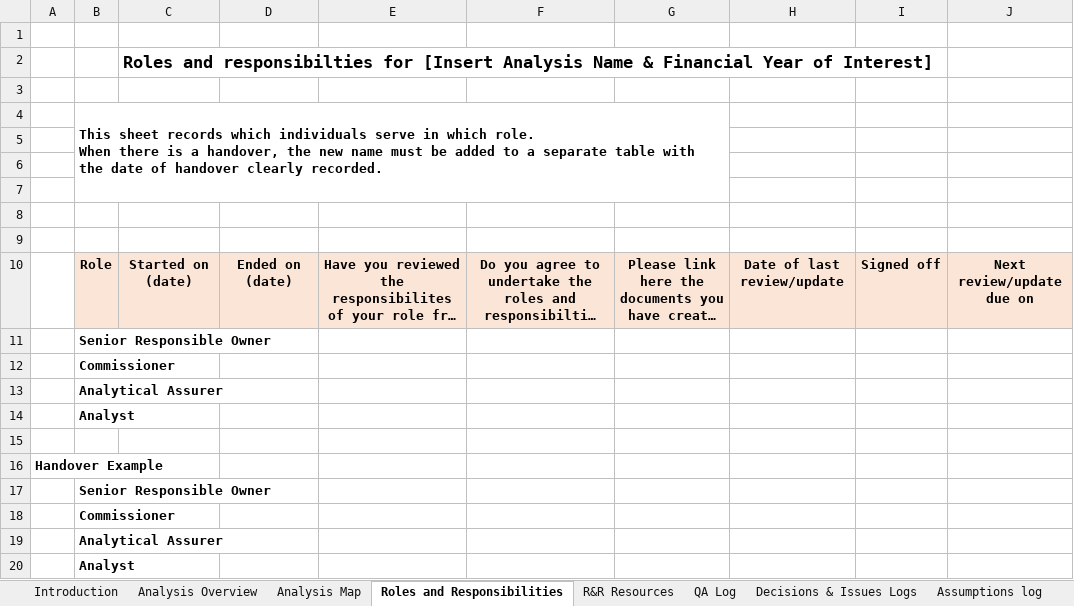
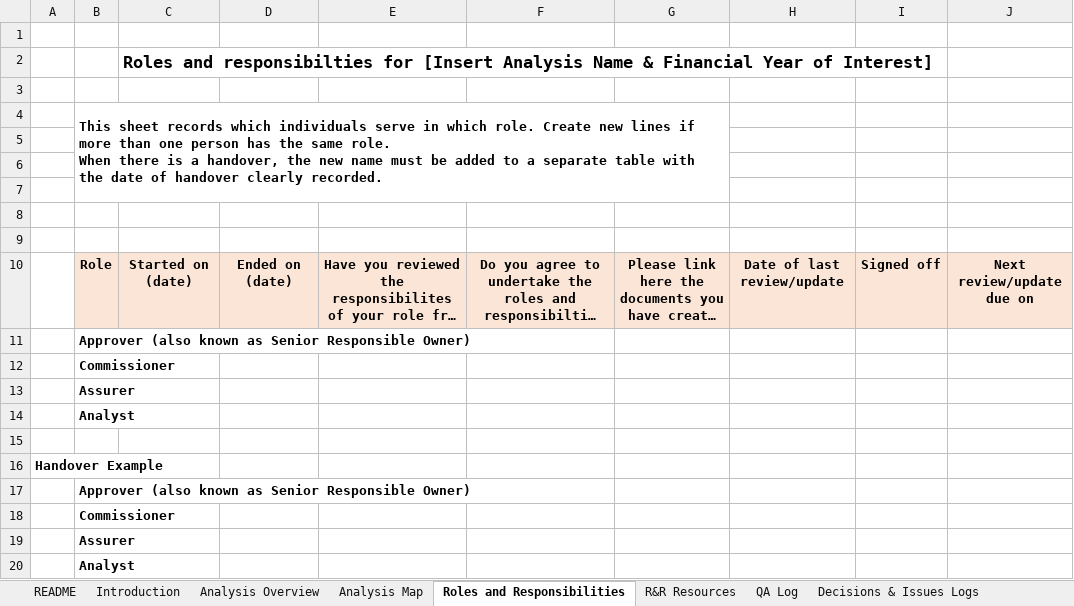
Before and after one commit to best-practice-and-impact/analysis_project_documentation, an Excel workbook: assumptions_and_decision_log_template.xlsx, sheet Roles and Responsibilities, drawn as a sheet; long unchanged cells end in …; values as stored, in another font and other column widths than the file's, no borders; ↵ is a line break in a cell; the diff names each change by its address in the sheet, - before the commit and + after, or states it on an @@ line.

Commit message:
Updated assumptions and decisions log for new AQUA roles

```diff
--- a/assumptions_and_decision_log_template.xlsx (sheet Roles and Responsibilities)
+++ b/assumptions_and_decision_log_template.xlsx (sheet Roles and Responsibilities)
+sheet tab: README
-B4: …which role. ↵ When there…
+B4: …which role. Create new lines if more than one person has the same role. ↵ When there…
-B11: Senior Responsible Owner
+B11: Approver (also known as Senior Responsible Owner)
-B13: Analytical Assurer
+B13: Assurer
-B17: Senior Responsible Owner
+B17: Approver (also known as Senior Responsible Owner)
-B19: Analytical Assurer
+B19: Assurer
```
Also changed, not shown: sheet R&R Resources, sheet Introduction, sheet Ethics Log, docs/assumptions_and_decision_log_template.xlsx, 2 other files.
